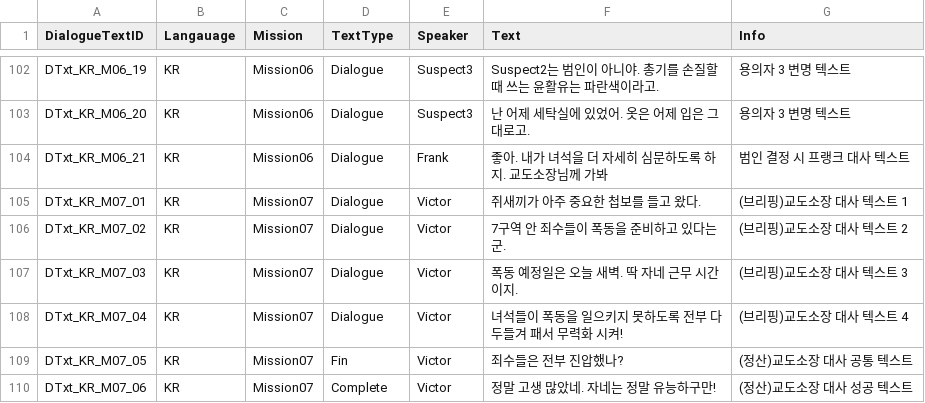
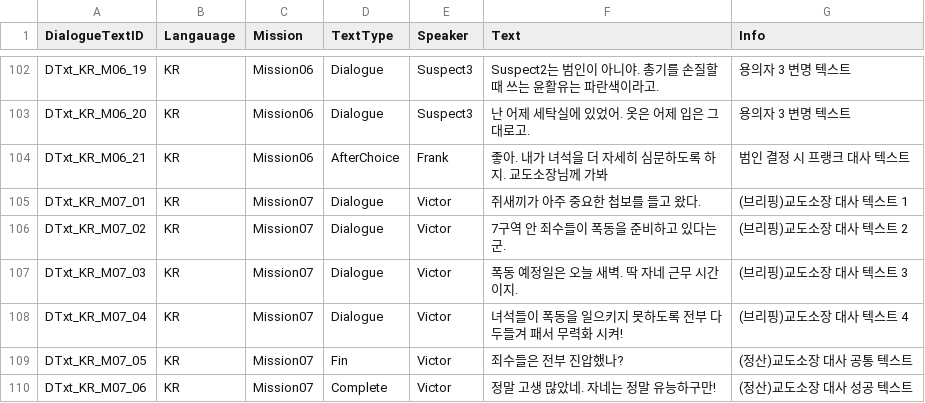
Before and after one commit to whoman4233/CanISleepTonightProject, a CSV file: Assets/07_Data/03_CSV/DialogueText.csv, drawn as a sheet; only a part is shown, gaps mark what is left out.

```diff
--- a/Assets/07_Data/03_CSV/DialogueText.csv
+++ b/Assets/07_Data/03_CSV/DialogueText.csv
@@ -103,3 +103,3 @@ DTxt_KR_M06_19,KR,Mission06,Dialogue,Suspect3,Suspect2는 범인이 아니야.
 DTxt_KR_M06_20,KR,Mission06,Dialogue,Suspect3,난 어제 세탁실에 있었어. 옷은 어제 입은 그대로고.,용의자 3 변명 텍스트
-DTxt_KR_M06_21,KR,Mission06,Dialogue,Frank,좋아. 내가 녀석을 더 자세히 심문하도록 하지. 교도소장님께 가봐,범인 결정 시 프랭크 대사 텍스트
+DTxt_KR_M06_21,KR,Mission06,AfterChoice,Frank,좋아. 내가 녀석을 더 자세히 심문하도록 하지. 교도소장님께 가봐,범인 결정 시 프랭크 대사 텍스트
 DTxt_KR_M07_01,KR,Mission07,Dialogue,Victor,쥐새끼가 아주 중요한 첩보를 들고 왔다.,(브리핑)교도소장 대사 텍스트 1
```
Also changed, not shown: 2 other files.
